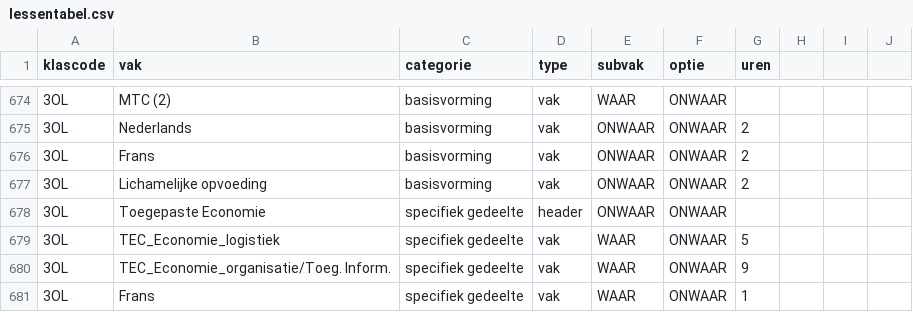
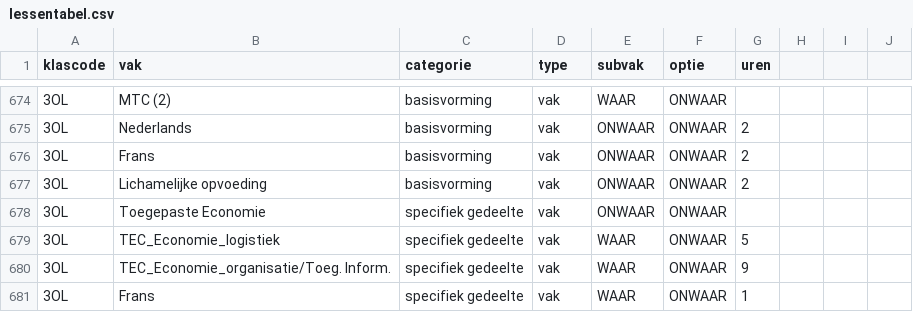
Before and after one commit to GOcampusRedingenhof/aanbod, a CSV file: data/lessentabel.csv, drawn as a sheet; only a part is shown, gaps mark what is left out.

Commit message:
Update lessentabel.csv

```diff
--- a/data/lessentabel.csv
+++ b/data/lessentabel.csv
@@ -677,3 +677,3 @@ klascode,vak,categorie,type,subvak,optie,uren
 3OL,Lichamelijke opvoeding,basisvorming,vak,ONWAAR,ONWAAR,2
-3OL,Toegepaste Economie,specifiek gedeelte,header,ONWAAR,ONWAAR,
+3OL,Toegepaste Economie,specifiek gedeelte,vak,ONWAAR,ONWAAR,
 3OL,TEC_Economie_logistiek,specifiek gedeelte,vak,WAAR,ONWAAR,5
```
